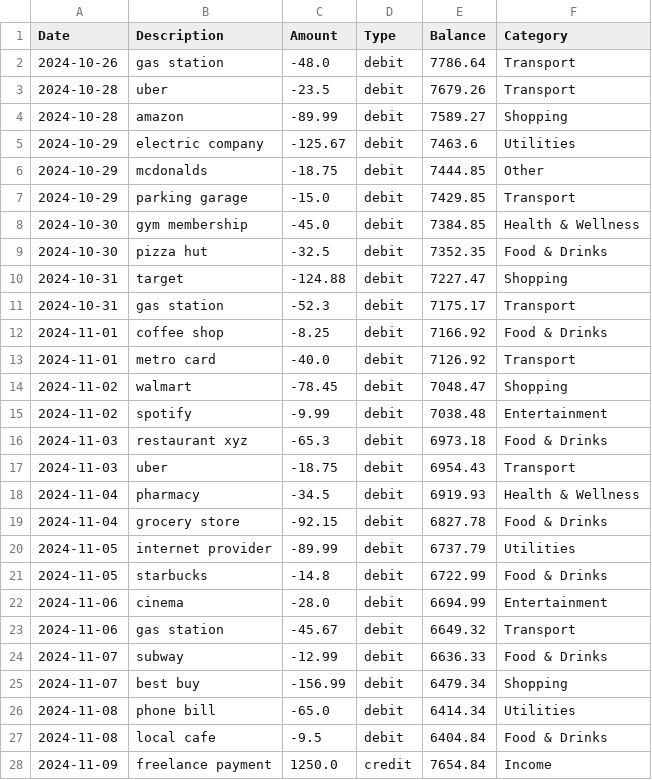
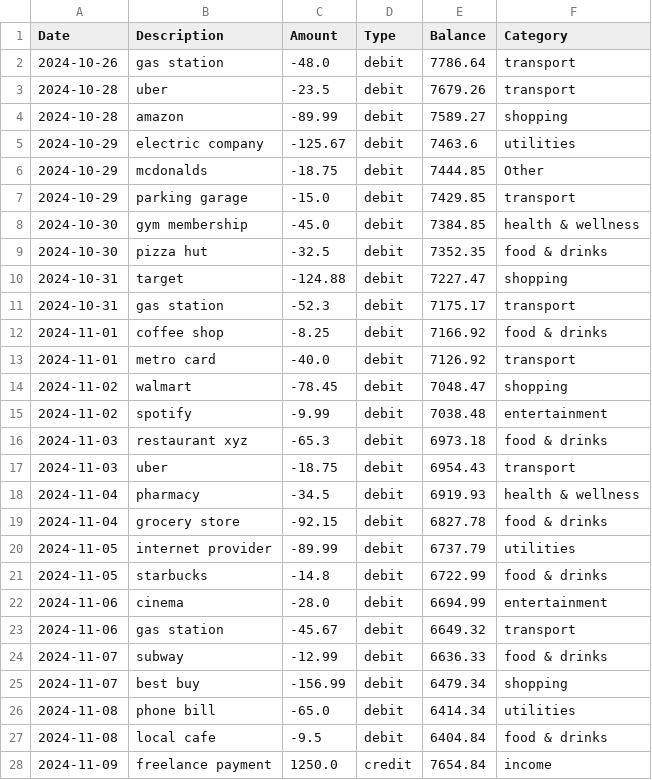
Before and after one commit to silaholmes/personal-finance-analyzer, a CSV file: data/transactions_categorized.csv, drawn as a sheet; only a part is shown; the diff covers the shown part only.

```diff
--- a/data/transactions_categorized.csv
+++ b/data/transactions_categorized.csv
@@ -1,28 +1,28 @@
 Date,Description,Amount,Type,Balance,Category
-2024-10-26,gas station,-48.0,debit,7786.64,Transport
-2024-10-28,uber,-23.5,debit,7679.26,Transport
-2024-10-28,amazon,-89.99,debit,7589.27,Shopping
-2024-10-29,electric company,-125.67,debit,7463.6,Utilities
+2024-10-26,gas station,-48.0,debit,7786.64,transport
+2024-10-28,uber,-23.5,debit,7679.26,transport
+2024-10-28,amazon,-89.99,debit,7589.27,shopping
+2024-10-29,electric company,-125.67,debit,7463.6,utilities
 2024-10-29,mcdonalds,-18.75,debit,7444.85,Other
-2024-10-29,parking garage,-15.0,debit,7429.85,Transport
-2024-10-30,gym membership,-45.0,debit,7384.85,Health & Wellness
-2024-10-30,pizza hut,-32.5,debit,7352.35,Food & Drinks
-2024-10-31,target,-124.88,debit,7227.47,Shopping
-2024-10-31,gas station,-52.3,debit,7175.17,Transport
-2024-11-01,coffee shop,-8.25,debit,7166.92,Food & Drinks
-2024-11-01,metro card,-40.0,debit,7126.92,Transport
-2024-11-02,walmart,-78.45,debit,7048.47,Shopping
-2024-11-02,spotify,-9.99,debit,7038.48,Entertainment
-2024-11-03,restaurant xyz,-65.3,debit,6973.18,Food & Drinks
-2024-11-03,uber,-18.75,debit,6954.43,Transport
-2024-11-04,pharmacy,-34.5,debit,6919.93,Health & Wellness
-2024-11-04,grocery store,-92.15,debit,6827.78,Food & Drinks
-2024-11-05,internet provider,-89.99,debit,6737.79,Utilities
-2024-11-05,starbucks,-14.8,debit,6722.99,Food & Drinks
-2024-11-06,cinema,-28.0,debit,6694.99,Entertainment
-2024-11-06,gas station,-45.67,debit,6649.32,Transport
-2024-11-07,subway,-12.99,debit,6636.33,Food & Drinks
-2024-11-07,best buy,-156.99,debit,6479.34,Shopping
-2024-11-08,phone bill,-65.0,debit,6414.34,Utilities
-2024-11-08,local cafe,-9.5,debit,6404.84,Food & Drinks
-2024-11-09,freelance payment,1250.0,credit,7654.84,Income
+2024-10-29,parking garage,-15.0,debit,7429.85,transport
+2024-10-30,gym membership,-45.0,debit,7384.85,health & wellness
+2024-10-30,pizza hut,-32.5,debit,7352.35,food & drinks
+2024-10-31,target,-124.88,debit,7227.47,shopping
+2024-10-31,gas station,-52.3,debit,7175.17,transport
+2024-11-01,coffee shop,-8.25,debit,7166.92,food & drinks
+2024-11-01,metro card,-40.0,debit,7126.92,transport
+2024-11-02,walmart,-78.45,debit,7048.47,shopping
+2024-11-02,spotify,-9.99,debit,7038.48,entertainment
+2024-11-03,restaurant xyz,-65.3,debit,6973.18,food & drinks
+2024-11-03,uber,-18.75,debit,6954.43,transport
+2024-11-04,pharmacy,-34.5,debit,6919.93,health & wellness
+2024-11-04,grocery store,-92.15,debit,6827.78,food & drinks
+2024-11-05,internet provider,-89.99,debit,6737.79,utilities
+2024-11-05,starbucks,-14.8,debit,6722.99,food & drinks
+2024-11-06,cinema,-28.0,debit,6694.99,entertainment
+2024-11-06,gas station,-45.67,debit,6649.32,transport
+2024-11-07,subway,-12.99,debit,6636.33,food & drinks
+2024-11-07,best buy,-156.99,debit,6479.34,shopping
+2024-11-08,phone bill,-65.0,debit,6414.34,utilities
+2024-11-08,local cafe,-9.5,debit,6404.84,food & drinks
+2024-11-09,freelance payment,1250.0,credit,7654.84,income
```
Also changed, not shown: 147 edited cells elsewhere in this file, 5 other files.
